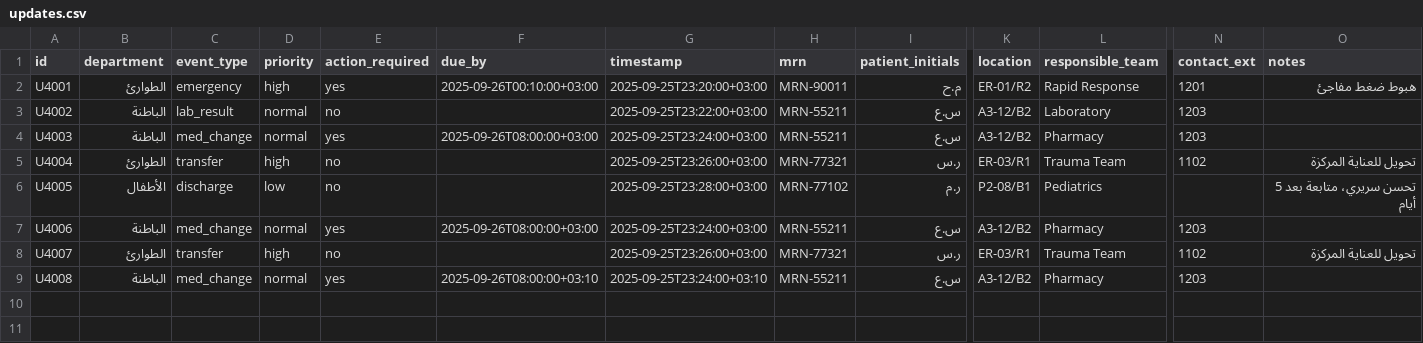
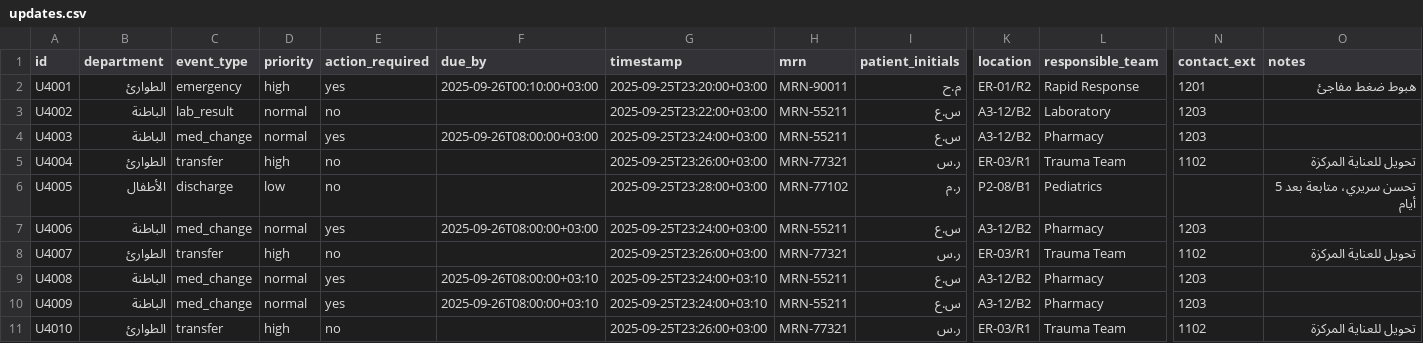
Before and after one commit to zayed1/SmartHospital, a CSV file: data/updates.csv, drawn as a sheet; only a part is shown, gaps mark what is left out; rows hold the shown columns only; the diff names each change by its address in the sheet, - before the commit and + after, or states it on an @@ line.

Commit message:
Update updates.csv

```diff
--- a/data/updates.csv
+++ b/data/updates.csv
+row 10: U4009 | الباطنة | med_change | normal | yes | 2025-09-26T08:00:00+03:10 | 2025-09-25T23:24:00+03:10 | MRN-55211 | س.ع | A3-12/B2 | Pharmacy | 1203
+row 11: U4010 | الطوارئ | transfer | high | no |  | 2025-09-25T23:26:00+03:00 | MRN-77321 | ر.س | ER-03/R1 | Trauma Team | 1102 | تحويل للعناية المركزة
```
